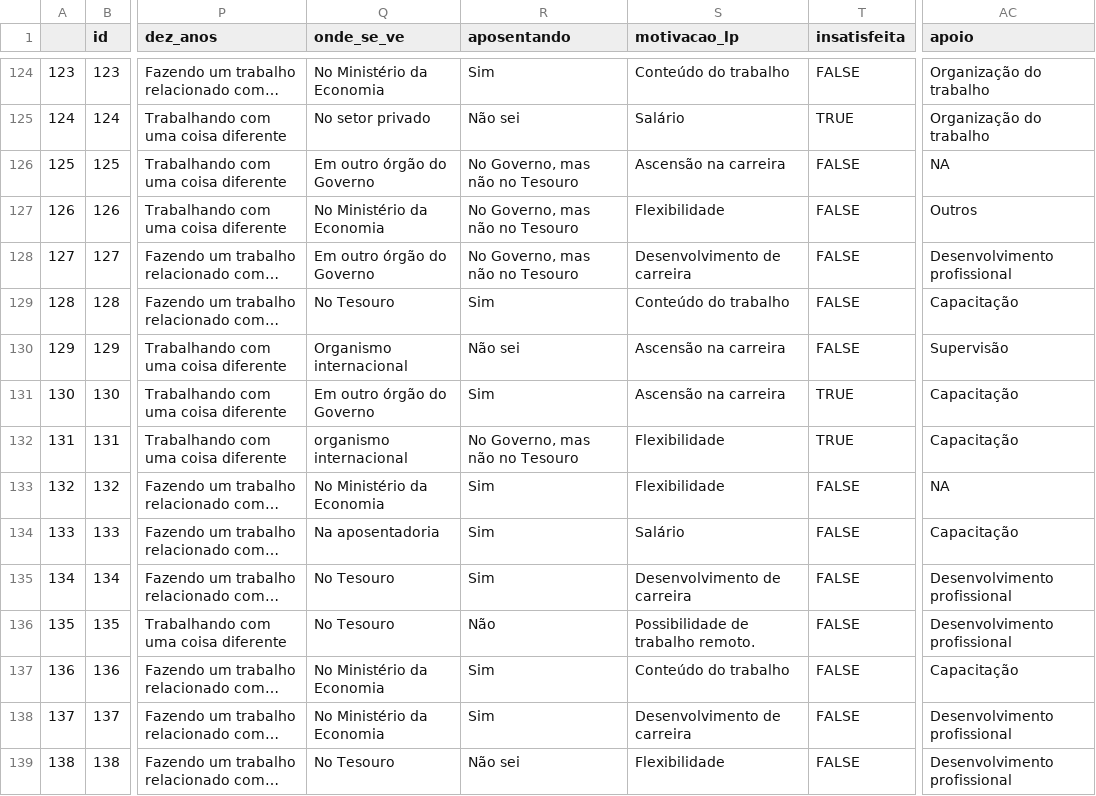
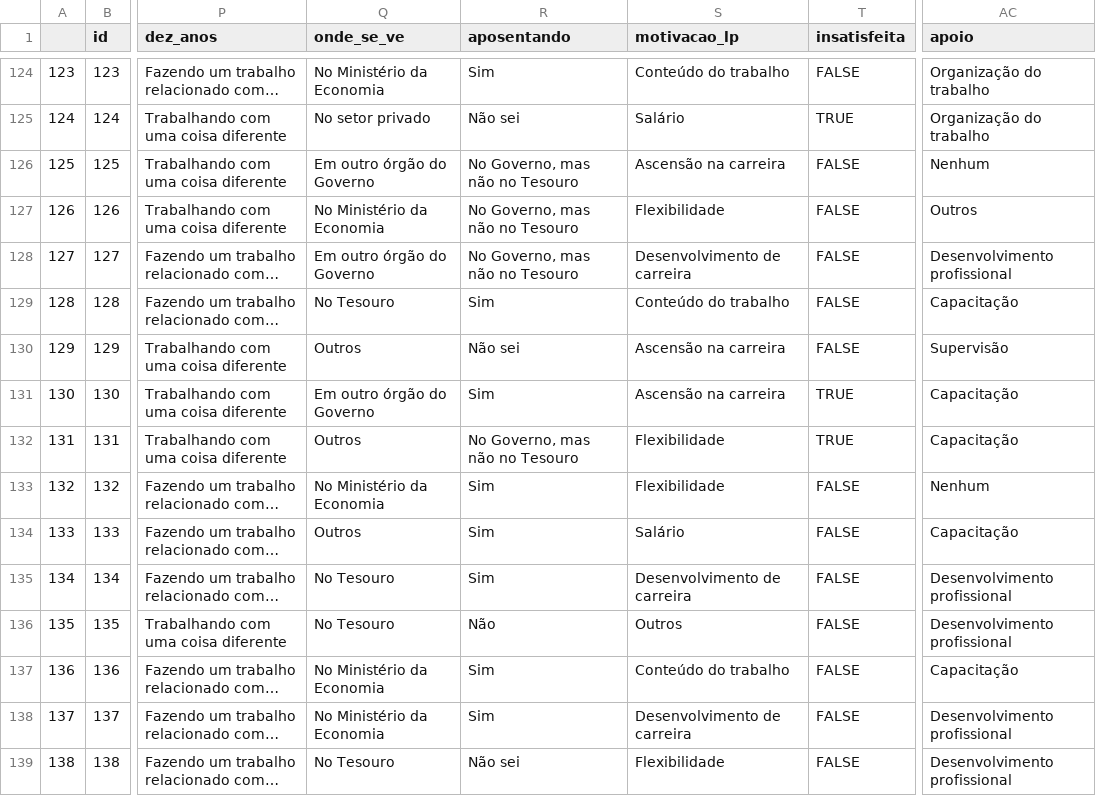
Before and after one commit to tchiluanda/tesouros, a CSV file: web/dados/data.csv, drawn as a sheet; only a part is shown, gaps mark what is left out; long unchanged cells end in …; the diff covers the shown part only; the diff names each change by its address in the sheet, - before the commit and + after, or states it on an @@ line.

```diff
--- a/web/dados/data.csv
+++ b/web/dados/data.csv
-AC126 (apoio): NA
+AC126 (apoio): Nenhum
-Q130 (onde_se_ve): Organismo internacional
+Q130 (onde_se_ve): Outros
-Q132 (onde_se_ve): organismo internacional
+Q132 (onde_se_ve): Outros
-AC133 (apoio): NA
+AC133 (apoio): Nenhum
-Q134 (onde_se_ve): Na aposentadoria
+Q134 (onde_se_ve): Outros
-S136 (motivacao_lp): Possibilidade de trabalho remoto.
+S136 (motivacao_lp): Outros
```
Also changed, not shown: 170 edited cells elsewhere in this file, 1 other file.
